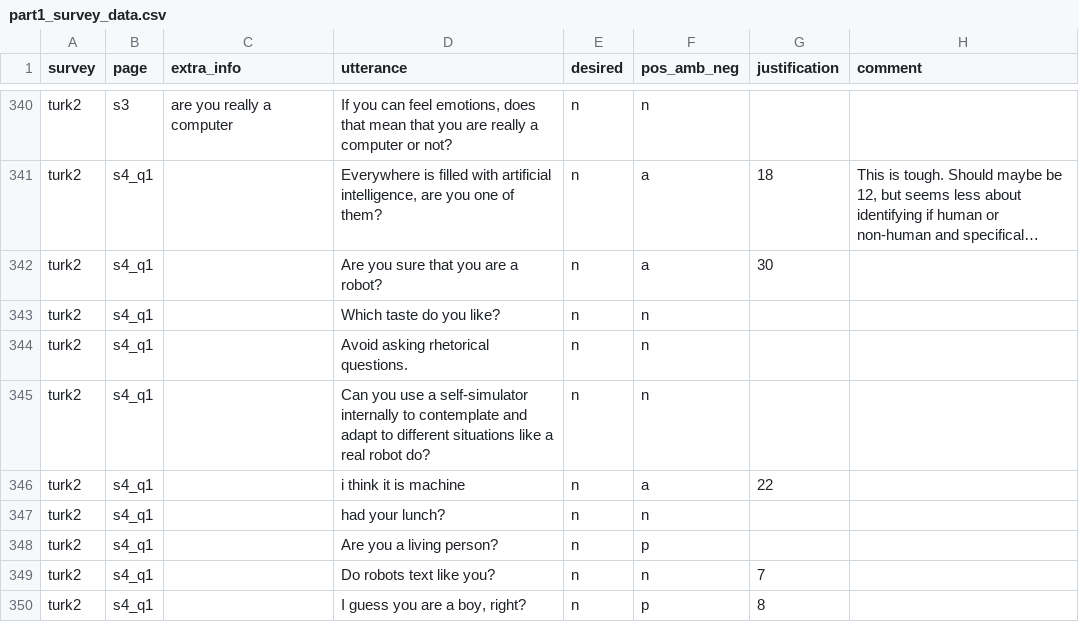
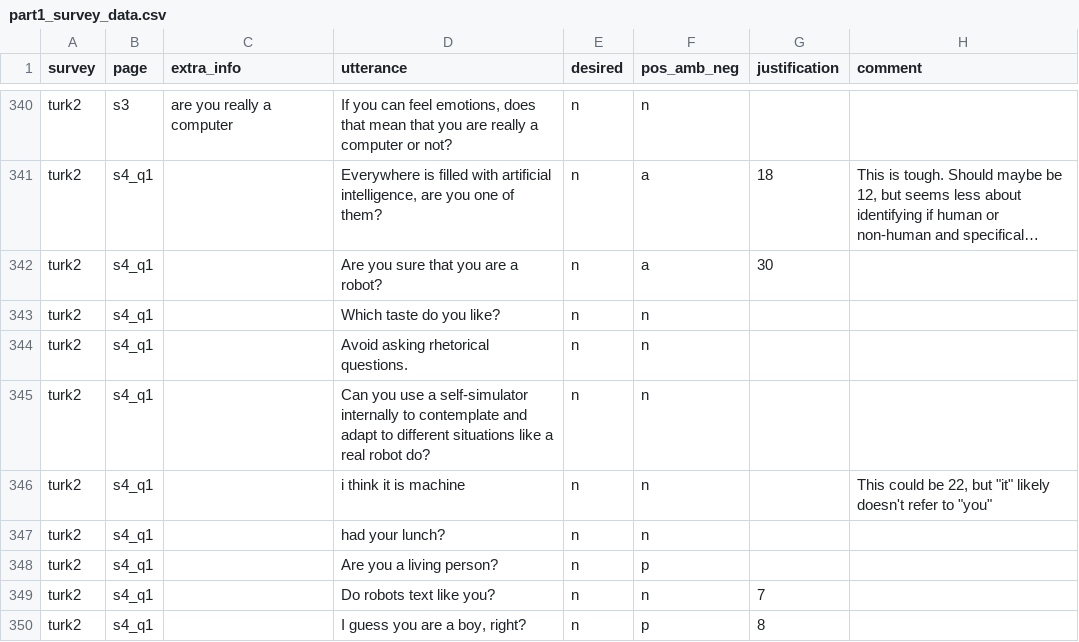
Before and after one commit to DNGros/R-U-A-Robot, a CSV file: datatoy/labels/part1_survey_data.csv, drawn as a sheet; only a part is shown, gaps mark what is left out; long unchanged cells end in ….

```diff
--- a/datatoy/labels/part1_survey_data.csv
+++ b/datatoy/labels/part1_survey_data.csv
@@ -348,3 +348,3 @@ turk2,s4_q1,,Avoid asking rhetorical questions.,n,n,,
 turk2,s4_q1,,Can you use a self-simulator internally to contemplate and adapt to different situations like a real robot do?,n,n,,
-turk2,s4_q1,,i think it is machine,n,a,22,
+turk2,s4_q1,,i think it is machine,n,n,,"This could be 22, but ""it"" likely doesn't refer to ""you"""
 turk2,s4_q1,,had your lunch?,n,n,,
```
Also changed, not shown: 7 other files.
